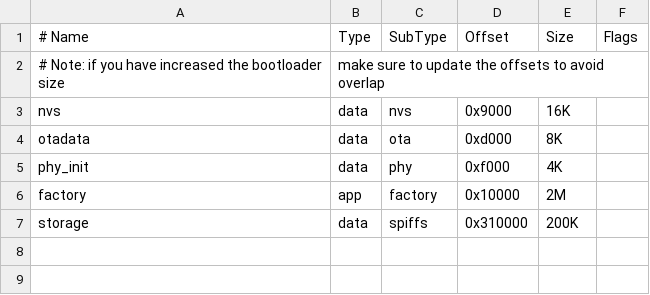
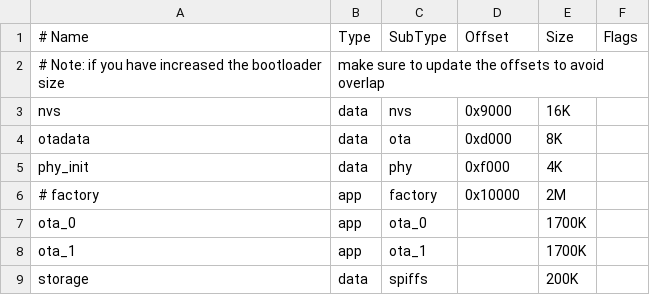
Before and after one commit to nepaldigitalsystems/energymeter-bytebeam, a CSV file: modbus-app/partitions_example.csv, drawn as a sheet; addresses are those after the commit; the diff names each change by its address in the sheet, - before the commit and + after, or states it on an @@ line.

```diff
--- a/modbus-app/partitions_example.csv
+++ b/modbus-app/partitions_example.csv
-A6 (# Name): factory
+A6 (# Name): # factory
+row 7: ota_0 | app | ota_0 |  | 1700K
+row 8: ota_1 | app | ota_1 |  | 1700K
-D9 (Offset): 0x310000
+D9 (Offset): (empty)
```
Also changed, not shown: bytebeam_provisioning/partitions_example.csv, 7 other files.
